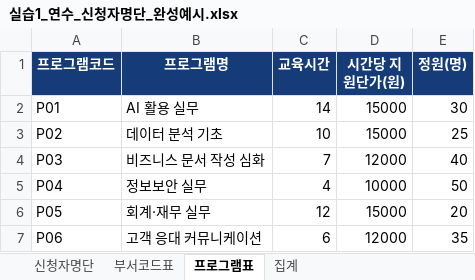
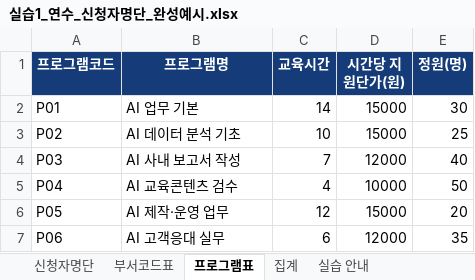
Before and after one commit to hbb302/prompt-engineering-base-2026, an Excel workbook: 업무자동화_자료/실습1_연수_신청자명단_완성예시.xlsx, sheet 프로그램표, drawn as a sheet; values as stored, in another font and other column widths than the file's, no borders; the diff names each change by its address in the sheet, - before the commit and + after, or states it on an @@ line.

```diff
--- a/업무자동화_자료/실습1_연수_신청자명단_완성예시.xlsx (sheet 프로그램표)
+++ b/업무자동화_자료/실습1_연수_신청자명단_완성예시.xlsx (sheet 프로그램표)
+sheet tab: 실습 안내
-B2 (프로그램명): AI 활용 실무
+B2 (프로그램명): AI 업무 기본
-B3 (프로그램명): 데이터 분석 기초
+B3 (프로그램명): AI 데이터 분석 기초
-B4 (프로그램명): 비즈니스 문서 작성 심화
+B4 (프로그램명): AI 사내 보고서 작성
-B5 (프로그램명): 정보보안 실무
+B5 (프로그램명): AI 교육콘텐츠 검수
-B6 (프로그램명): 회계·재무 실무
+B6 (프로그램명): AI 제작·운영 업무
-B7 (프로그램명): 고객 응대 커뮤니케이션
+B7 (프로그램명): AI 고객응대 실무
```
Also changed, not shown: sheet 신청자명단, sheet 집계, sheet 부서코드표, 업무자동화_자료/실습1_연수_신청자명단.xlsx, 업무자동화_자료/실습2_만족도_설문응답.xlsx, 24 other files.
